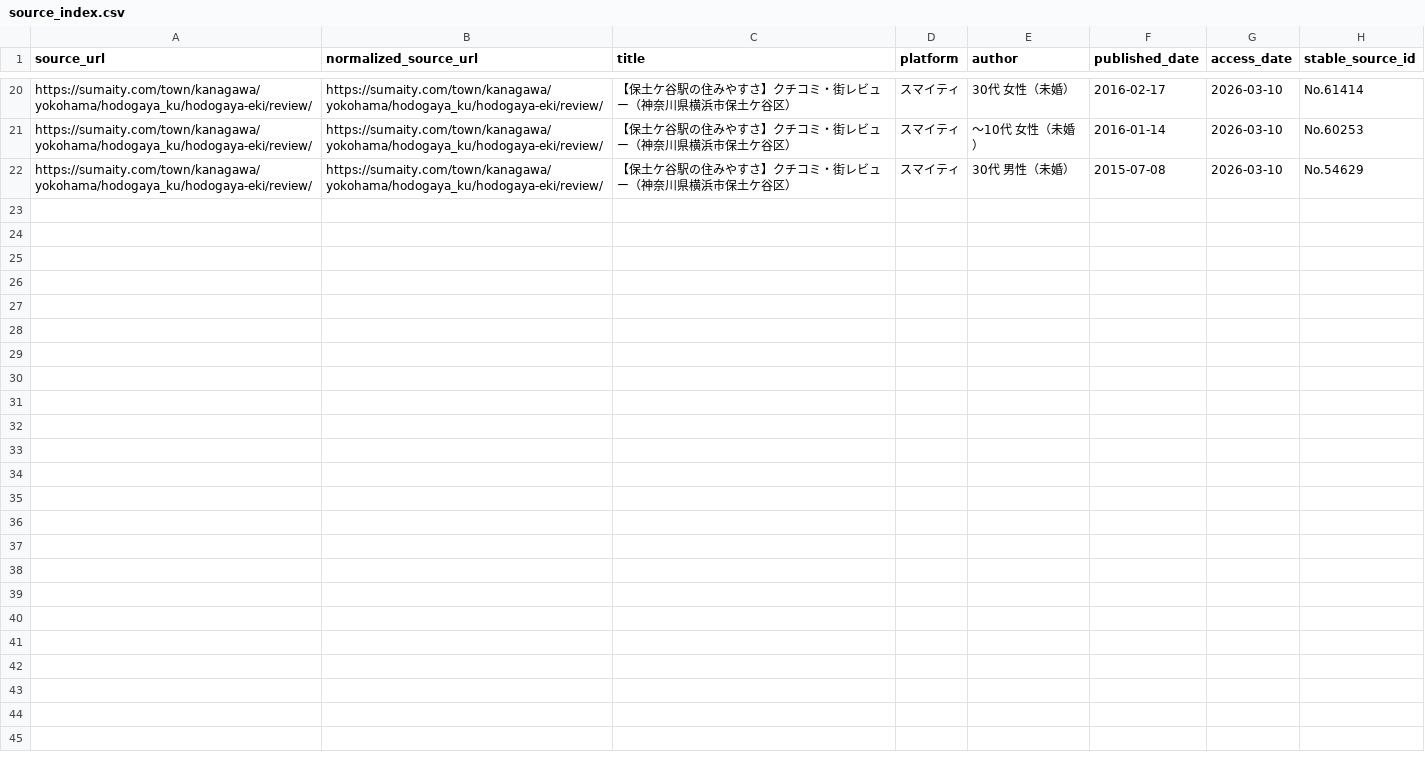
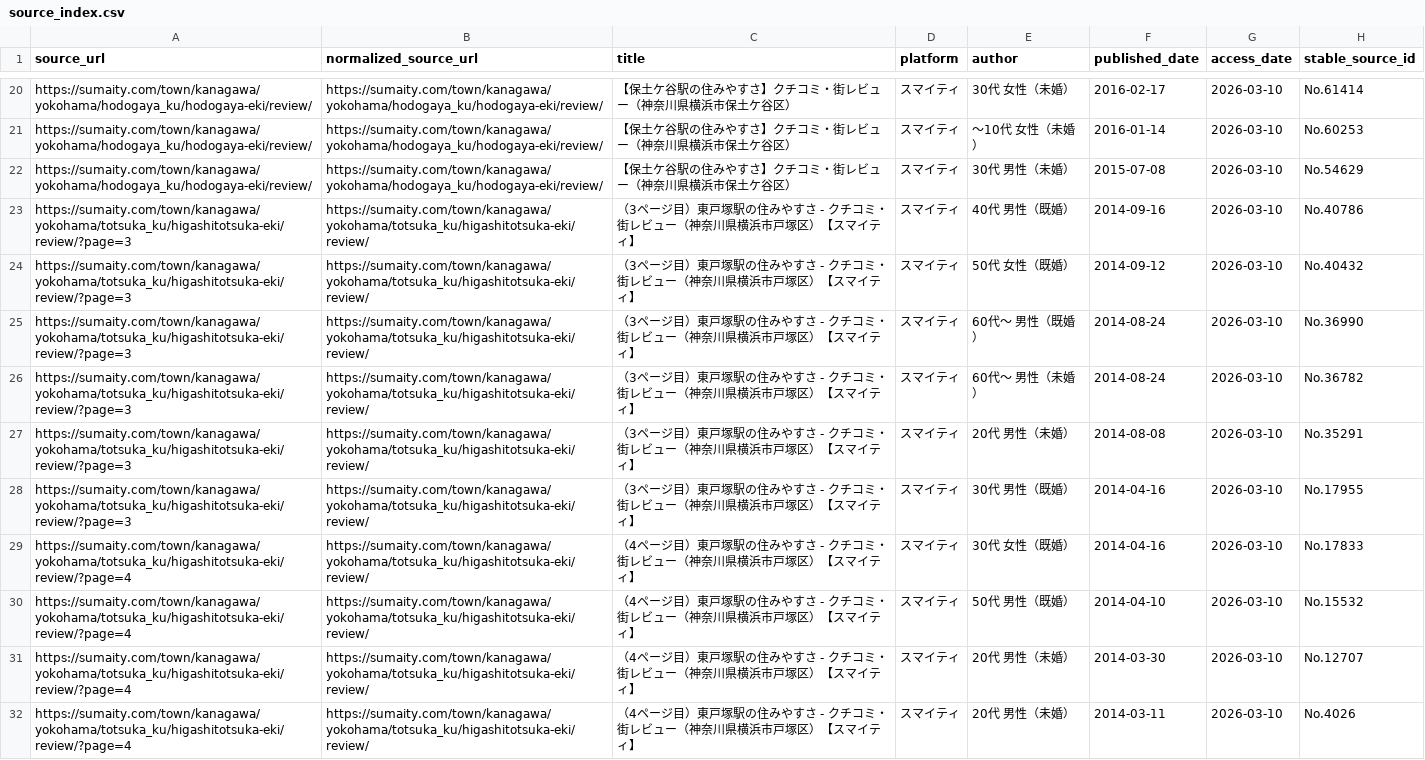
Before and after one commit to beagle-ha/voice-research, a CSV file: data/index/source_index.csv, drawn as a sheet; only a part is shown, gaps mark what is left out.

```diff
--- a/data/index/source_index.csv
+++ b/data/index/source_index.csv
@@ -22 +22,11 @@ source_url,normalized_source_url,title,platform,author,published_date,access_dat
 "https://sumaity.com/town/kanagawa/yokohama/hodogaya_ku/hodogaya-eki/review/","https://sumaity.com/town/kanagawa/yokohama/hodogaya_ku/hodogaya-eki/review/","【保土ケ谷駅の住みやすさ】クチコミ・街レビュー（神奈川県横浜市保土ケ谷区）","スマイティ","30代 男性（未婚）","2015-07-08","2026-03-10","No.54629"
+"https://sumaity.com/town/kanagawa/yokohama/totsuka_ku/higashitotsuka-eki/review/?page=3","https://sumaity.com/town/kanagawa/yokohama/totsuka_ku/higashitotsuka-eki/review/","（3ページ目）東戸塚駅の住みやすさ - クチコミ・街レビュー（神奈川県横浜市戸塚区）【スマイティ】","スマイティ","40代 男性（既婚）","2014-09-16","2026-03-10","No.40786"
+"https://sumaity.com/town/kanagawa/yokohama/totsuka_ku/higashitotsuka-eki/review/?page=3","https://sumaity.com/town/kanagawa/yokohama/totsuka_ku/higashitotsuka-eki/review/","（3ページ目）東戸塚駅の住みやすさ - クチコミ・街レビュー（神奈川県横浜市戸塚区）【スマイティ】","スマイティ","50代 女性（既婚）","2014-09-12","2026-03-10","No.40432"
+"https://sumaity.com/town/kanagawa/yokohama/totsuka_ku/higashitotsuka-eki/review/?page=3","https://sumaity.com/town/kanagawa/yokohama/totsuka_ku/higashitotsuka-eki/review/","（3ページ目）東戸塚駅の住みやすさ - クチコミ・街レビュー（神奈川県横浜市戸塚区）【スマイティ】","スマイティ","60代～ 男性（既婚）","2014-08-24","2026-03-10","No.36990"
+"https://sumaity.com/town/kanagawa/yokohama/totsuka_ku/higashitotsuka-eki/review/?page=3","https://sumaity.com/town/kanagawa/yokohama/totsuka_ku/higashitotsuka-eki/review/","（3ページ目）東戸塚駅の住みやすさ - クチコミ・街レビュー（神奈川県横浜市戸塚区）【スマイティ】","スマイティ","60代～ 男性（未婚）","2014-08-24","2026-03-10","No.36782"
+"https://sumaity.com/town/kanagawa/yokohama/totsuka_ku/higashitotsuka-eki/review/?page=3","https://sumaity.com/town/kanagawa/yokohama/totsuka_ku/higashitotsuka-eki/review/","（3ページ目）東戸塚駅の住みやすさ - クチコミ・街レビュー（神奈川県横浜市戸塚区）【スマイティ】","スマイティ","20代 男性（未婚）","2014-08-08","2026-03-10","No.35291"
+"https://sumaity.com/town/kanagawa/yokohama/totsuka_ku/higashitotsuka-eki/review/?page=3","https://sumaity.com/town/kanagawa/yokohama/totsuka_ku/higashitotsuka-eki/review/","（3ページ目）東戸塚駅の住みやすさ - クチコミ・街レビュー（神奈川県横浜市戸塚区）【スマイティ】","スマイティ","30代 男性（既婚）","2014-04-16","2026-03-10","No.17955"
+"https://sumaity.com/town/kanagawa/yokohama/totsuka_ku/higashitotsuka-eki/review/?page=4","https://sumaity.com/town/kanagawa/yokohama/totsuka_ku/higashitotsuka-eki/review/","（4ページ目）東戸塚駅の住みやすさ - クチコミ・街レビュー（神奈川県横浜市戸塚区）【スマイティ】","スマイティ","30代 女性（既婚）","2014-04-16","2026-03-10","No.17833"
+"https://sumaity.com/town/kanagawa/yokohama/totsuka_ku/higashitotsuka-eki/review/?page=4","https://sumaity.com/town/kanagawa/yokohama/totsuka_ku/higashitotsuka-eki/review/","（4ページ目）東戸塚駅の住みやすさ - クチコミ・街レビュー（神奈川県横浜市戸塚区）【スマイティ】","スマイティ","50代 男性（既婚）","2014-04-10","2026-03-10","No.15532"
+"https://sumaity.com/town/kanagawa/yokohama/totsuka_ku/higashitotsuka-eki/review/?page=4","https://sumaity.com/town/kanagawa/yokohama/totsuka_ku/higashitotsuka-eki/review/","（4ページ目）東戸塚駅の住みやすさ - クチコミ・街レビュー（神奈川県横浜市戸塚区）【スマイティ】","スマイティ","20代 男性（未婚）","2014-03-30","2026-03-10","No.12707"
+"https://sumaity.com/town/kanagawa/yokohama/totsuka_ku/higashitotsuka-eki/review/?page=4","https://sumaity.com/town/kanagawa/yokohama/totsuka_ku/higashitotsuka-eki/review/","（4ページ目）東戸塚駅の住みやすさ - クチコミ・街レビュー（神奈川県横浜市戸塚区）【スマイティ】","スマイティ","20代 男性（未婚）","2014-03-11","2026-03-10","No.4026"
```
Also changed, not shown: data/index/dedupe_index.csv, 3 other files.
